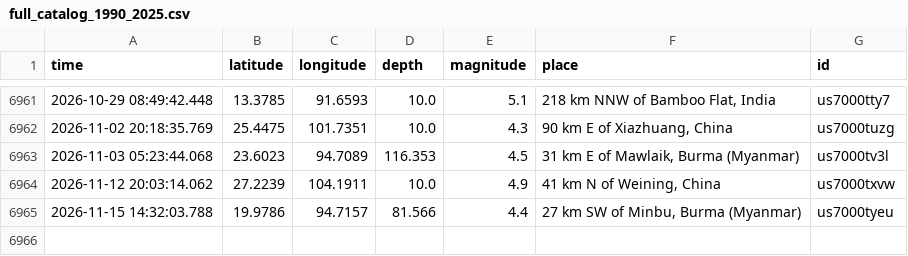
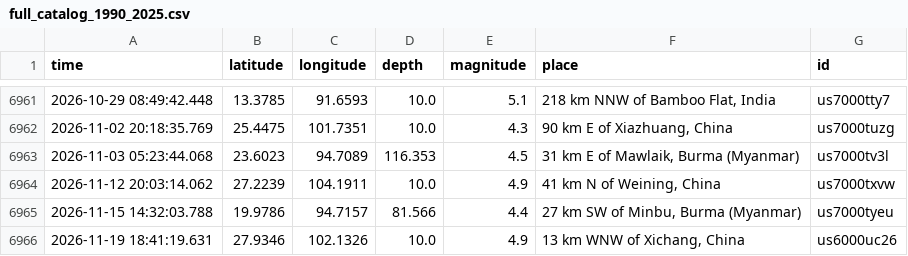
Before and after one commit to richiemin28/EarthQuakePredictor, a CSV file: data/full_catalog_1990_2025.csv, drawn as a sheet; only a part is shown, gaps mark what is left out.

```diff
--- a/data/full_catalog_1990_2025.csv
+++ b/data/full_catalog_1990_2025.csv
@@ -6965 +6965,2 @@ time,latitude,longitude,depth,magnitude,place,id
 2026-11-15 14:32:03.788,19.9786,94.7157,81.566,4.4,"27 km SW of Minbu, Burma (Myanmar)",us7000tyeu
+2026-11-19 18:41:19.631,27.9346,102.1326,10.0,4.9,"13 km WNW of Xichang, China",us6000uc26
```
Also changed, not shown: 5 other files.
